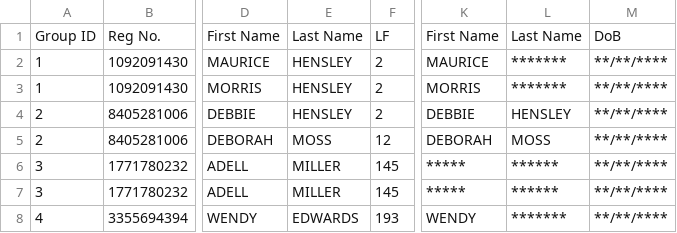
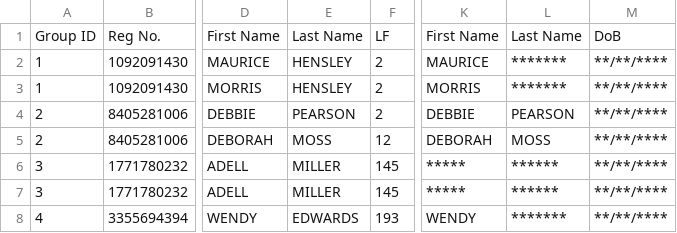
Before and after one commit to hwangtamu/userstudy, a CSV file: public/data/output.csv, drawn as a sheet; only a part is shown, gaps mark what is left out; the diff names each change by its address in the sheet, - before the commit and + after, or states it on an @@ line.

Commit message:
sg7

```diff
--- a/public/data/output.csv
+++ b/public/data/output.csv
-E4: HENSLEY
+E4: PEARSON
-L4: HENSLEY
+L4: PEARSON
```
